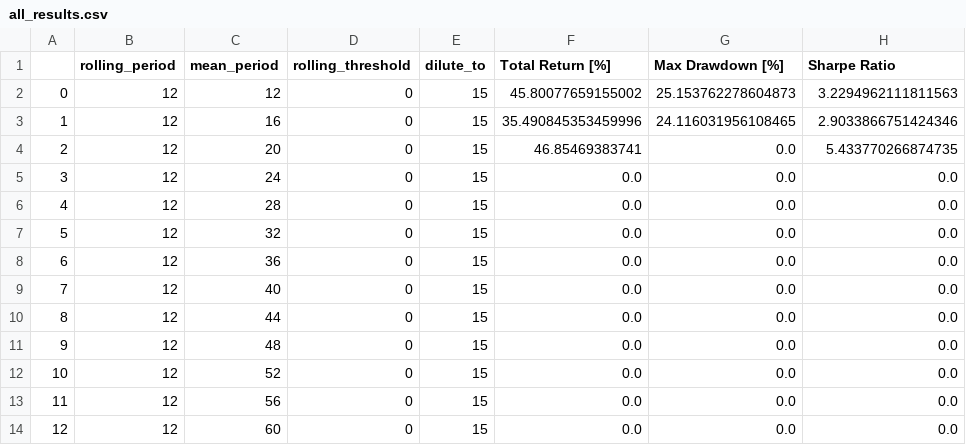
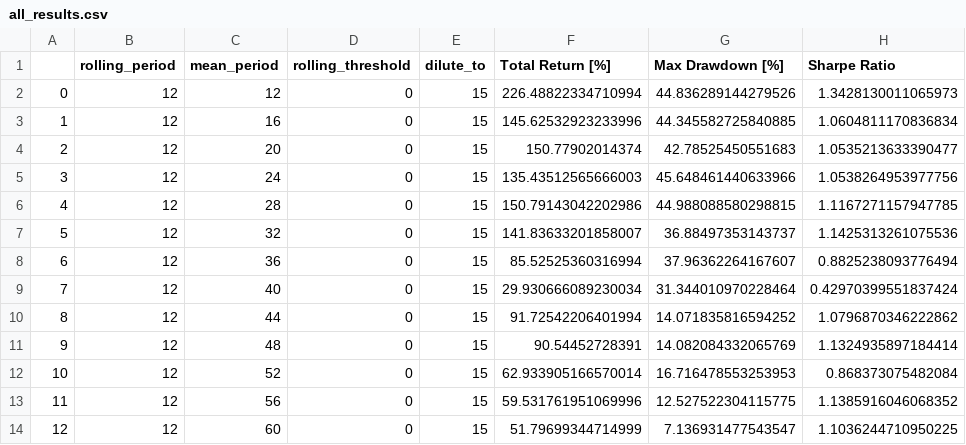
Before and after one commit to aarushbhattofficial/Theta_Syndicate, a CSV file: all_results.csv, drawn as a sheet.

```diff
--- a/all_results.csv
+++ b/all_results.csv
@@ -1,14 +1,14 @@
 ,rolling_period,mean_period,rolling_threshold,dilute_to,Total Return [%],Max Drawdown [%],Sharpe Ratio
-0,12,12,0,15,45.80077659155002,25.153762278604873,3.2294962111811563
-1,12,16,0,15,35.490845353459996,24.116031956108465,2.9033866751424346
-2,12,20,0,15,46.85469383741,0.0,5.433770266874735
-3,12,24,0,15,0.0,0.0,0.0
-4,12,28,0,15,0.0,0.0,0.0
-5,12,32,0,15,0.0,0.0,0.0
-6,12,36,0,15,0.0,0.0,0.0
-7,12,40,0,15,0.0,0.0,0.0
-8,12,44,0,15,0.0,0.0,0.0
-9,12,48,0,15,0.0,0.0,0.0
-10,12,52,0,15,0.0,0.0,0.0
-11,12,56,0,15,0.0,0.0,0.0
-12,12,60,0,15,0.0,0.0,0.0
+0,12,12,0,15,226.48822334710994,44.836289144279526,1.3428130011065973
+1,12,16,0,15,145.62532923233996,44.345582725840885,1.0604811170836834
+2,12,20,0,15,150.77902014374,42.78525450551683,1.0535213633390477
+3,12,24,0,15,135.43512565666003,45.648461440633966,1.0538264953977756
+4,12,28,0,15,150.79143042202986,44.988088580298815,1.1167271157947785
+5,12,32,0,15,141.83633201858007,36.88497353143737,1.1425313261075536
+6,12,36,0,15,85.52525360316994,37.96362264167607,0.8825238093776494
+7,12,40,0,15,29.930666089230034,31.344010970228464,0.42970399551837424
+8,12,44,0,15,91.72542206401994,14.071835816594252,1.0796870346222862
+9,12,48,0,15,90.54452728391,14.082084332065769,1.1324935897184414
+10,12,52,0,15,62.933905166570014,16.716478553253953,0.868373075482084
+11,12,56,0,15,59.531761951069996,12.527522304115775,1.1385916046068352
+12,12,60,0,15,51.79699344714999,7.136931477543547,1.1036244710950225
```
Also changed, not shown: 17 other files.
